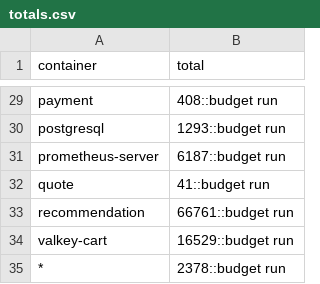
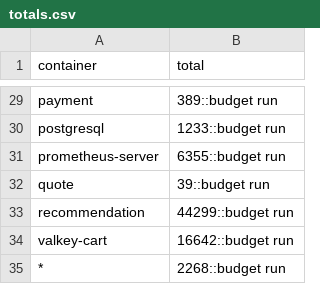
Before and after one commit to log-10x/config, a CSV file: log10x/policy/totals.csv, drawn as a sheet; only a part is shown, gaps mark what is left out; the diff covers the shown part only; the diff names each change by its address in the sheet, - before the commit and + after, or states it on an @@ line.

```diff
--- a/log10x/policy/totals.csv
+++ b/log10x/policy/totals.csv
-B29 (total): 408::budget run
+B29 (total): 389::budget run
-B30 (total): 1293::budget run
+B30 (total): 1233::budget run
-B31 (total): 6187::budget run
+B31 (total): 6355::budget run
-B32 (total): 41::budget run
+B32 (total): 39::budget run
-B33 (total): 66761::budget run
+B33 (total): 44299::budget run
-B34 (total): 16529::budget run
+B34 (total): 16642::budget run
-B35 (total): 2378::budget run
+B35 (total): 2268::budget run
```
Also changed, not shown: 27 edited cells elsewhere in this file, log10x/policy/caps.csv, 2 other files.
